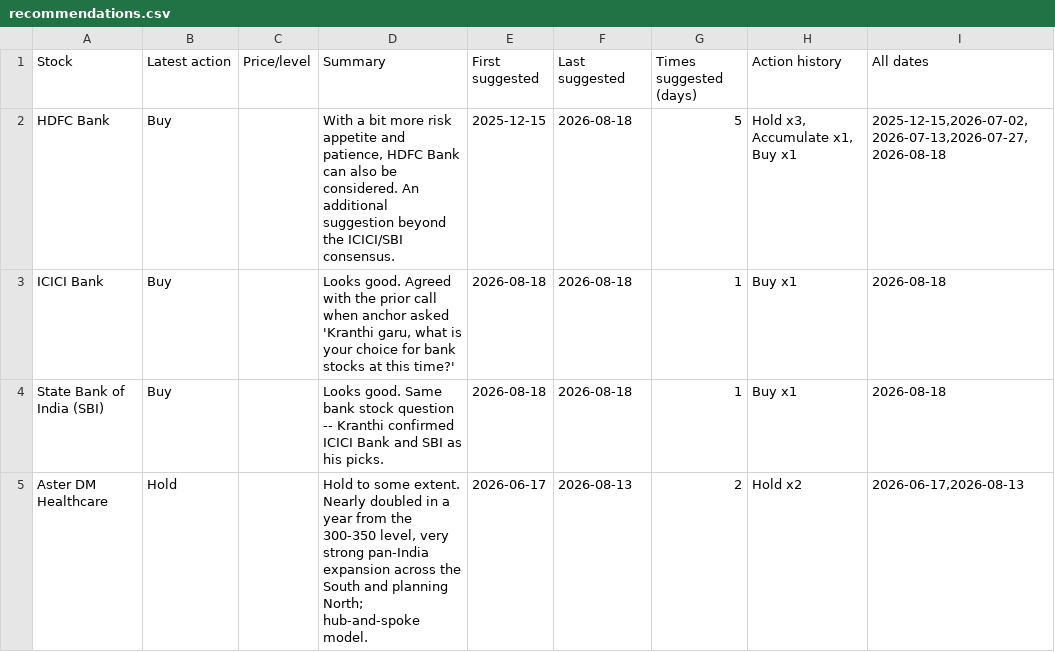
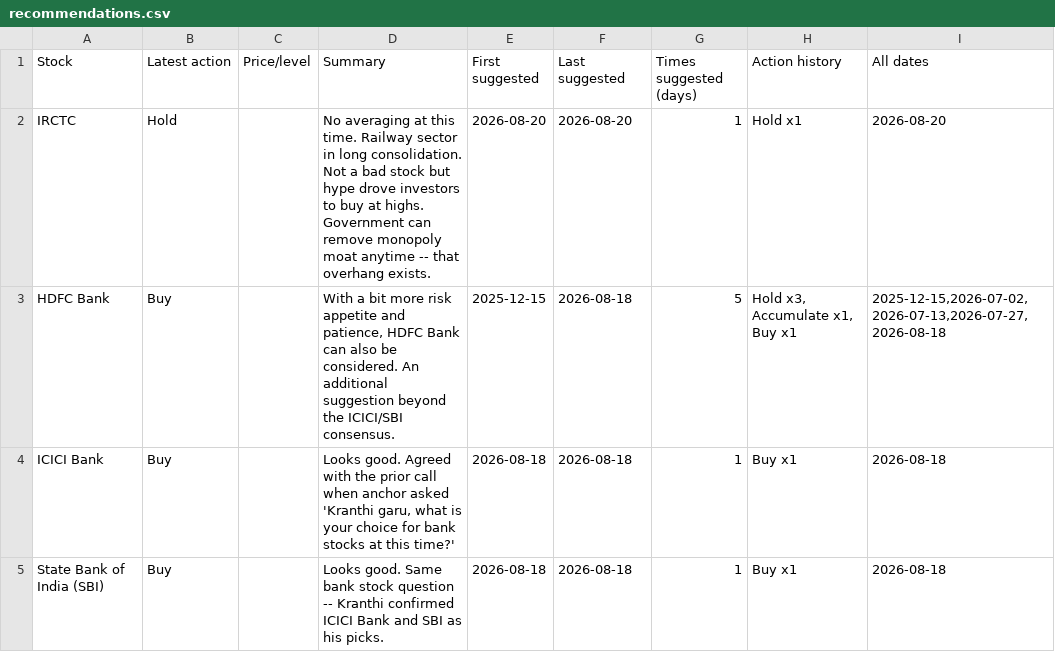
Before and after one commit to teja788/business_breakfast_youtube_summarizer, a CSV file: output/kranti/recommendations.csv, drawn as a sheet; only a part is shown; the shorter side is filled out with more unchanged rows; the diff names each change by its address in the sheet, - before the commit and + after, or states it on an @@ line.

```diff
--- a/output/kranti/recommendations.csv
+++ b/output/kranti/recommendations.csv
+row 2: IRCTC | Hold |  | No averaging at this time. Railway sector in long consolidation. Not a bad stock but hype drove investors to buy at highs. Government can remove monopoly moat anytime -- that overhang exists. | 2026-08-20 | 2026-08-20 | 1 | Hold x1 | 2026-08-20
```
Also changed, not shown: output/kutumba_rao/buy_recommendations.csv, output/kutumba_rao/recommendations.csv, 19 other files.
